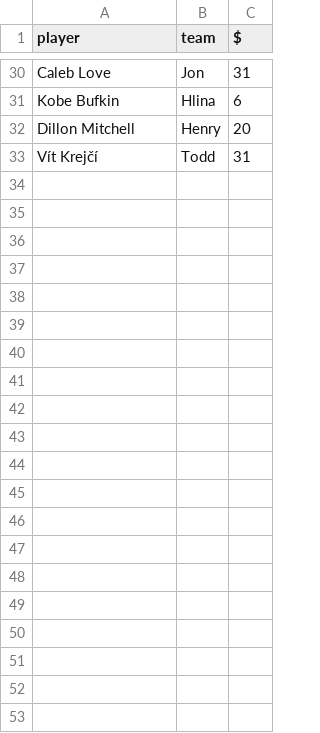
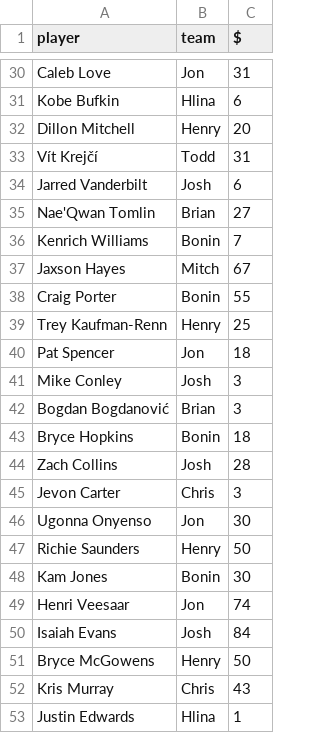
Before and after one commit to bowernite/fantasy-basketball-automation, a TSV file: evals/auction-2026/sales.tsv, drawn as a sheet; only a part is shown, gaps mark what is left out.

```diff
--- a/evals/auction-2026/sales.tsv
+++ b/evals/auction-2026/sales.tsv
@@ -33 +33,21 @@ Dillon Mitchell	Henry	20
 Vít Krejčí	Todd	31
+Jarred Vanderbilt	Josh	6
+Nae'Qwan Tomlin	Brian	27
+Kenrich Williams	Bonin	7
+Jaxson Hayes	Mitch	67
+Craig Porter	Bonin	55
+Trey Kaufman-Renn	Henry	25
+Pat Spencer	Jon	18
+Mike Conley	Josh	3
+Bogdan Bogdanović	Brian	3
+Bryce Hopkins	Bonin	18
+Zach Collins	Josh	28
+Jevon Carter	Chris	3
+Ugonna Onyenso	Jon	30
+Richie Saunders	Henry	50
+Kam Jones	Bonin	30
+Henri Veesaar	Jon	74
+Isaiah Evans	Josh	84
+Bryce McGowens	Henry	50
+Kris Murray	Chris	43
+Justin Edwards	Hlina	1
```
Also changed, not shown: evals/auction-2026/values.tsv, 5 other files.
